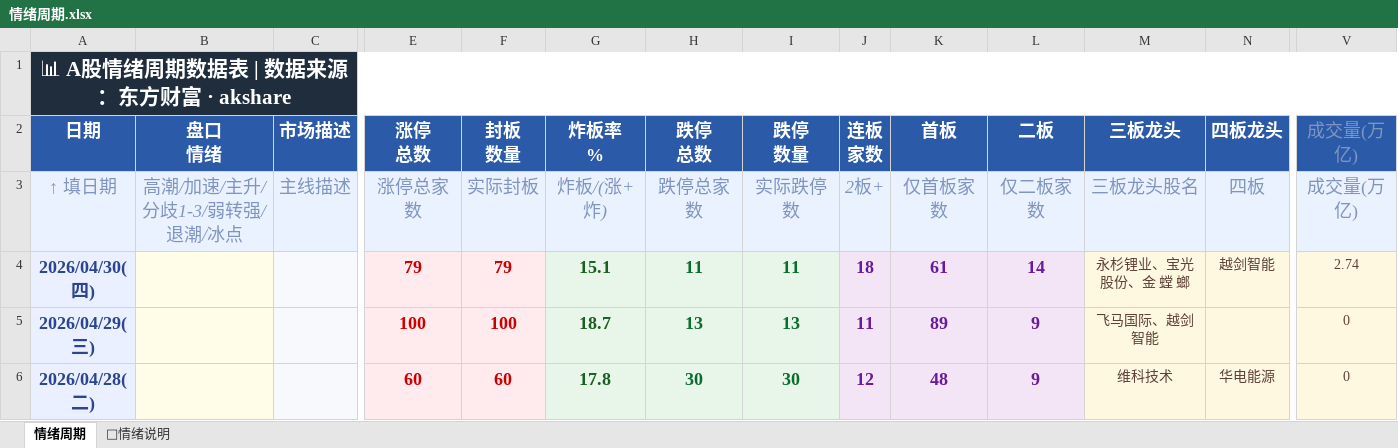
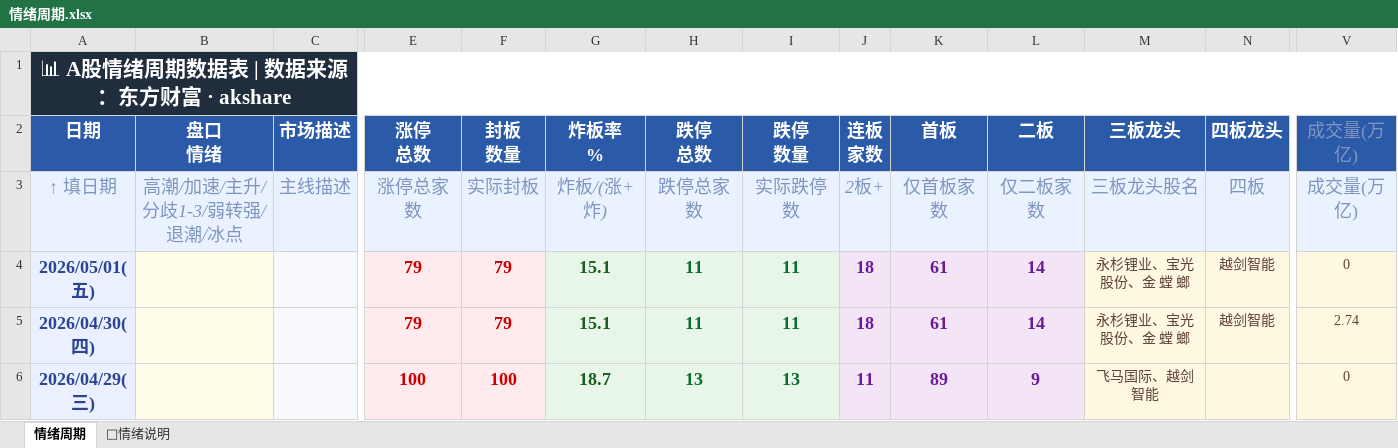
Before and after one commit to Buer97/KHOENIX, an Excel workbook: 情绪周期.xlsx, sheet 情绪周期, drawn as a sheet; only a part is shown, gaps mark what is left out; the shorter side is filled out with more unchanged rows; values as stored, in another font and other column widths than the file's, no borders; rows hold the shown columns only; the diff names each change by its address in the sheet, - before the commit and + after, or states it on an @@ line.

```diff
--- a/情绪周期.xlsx (sheet 情绪周期)
+++ b/情绪周期.xlsx (sheet 情绪周期)
+row 4: 2026/05/01(五) |  |  | 79 | 79 | 15.1 | 11 | 11 | 18 | 61 | 14 | 永杉锂业、宝光股份、金 螳 螂 | 越剑智能 | 0
```
